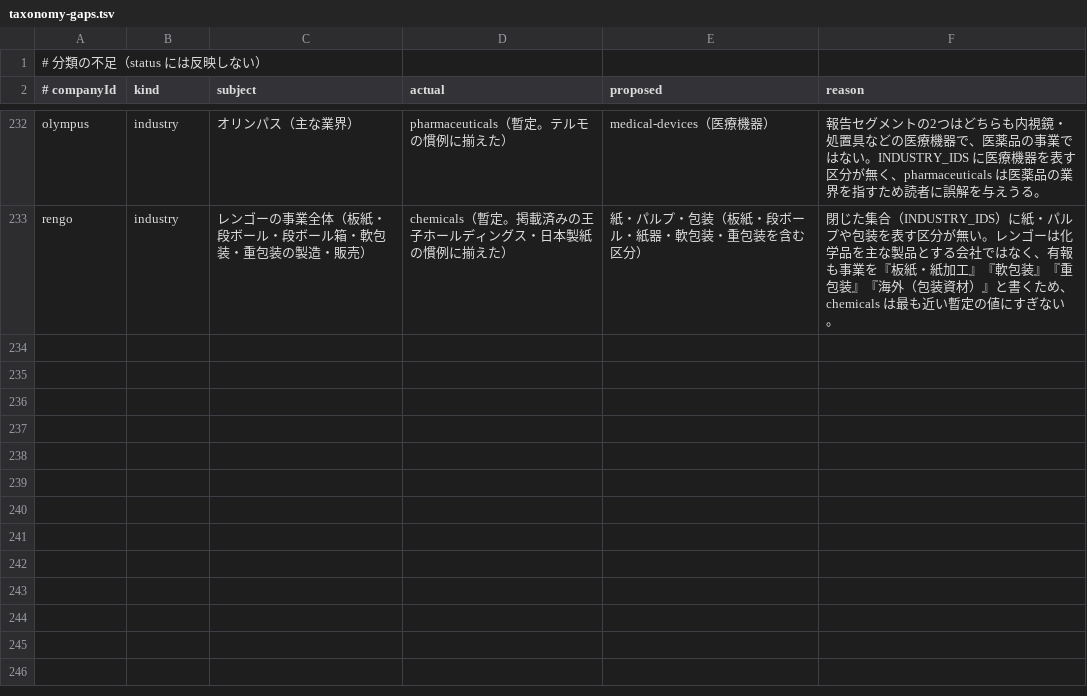
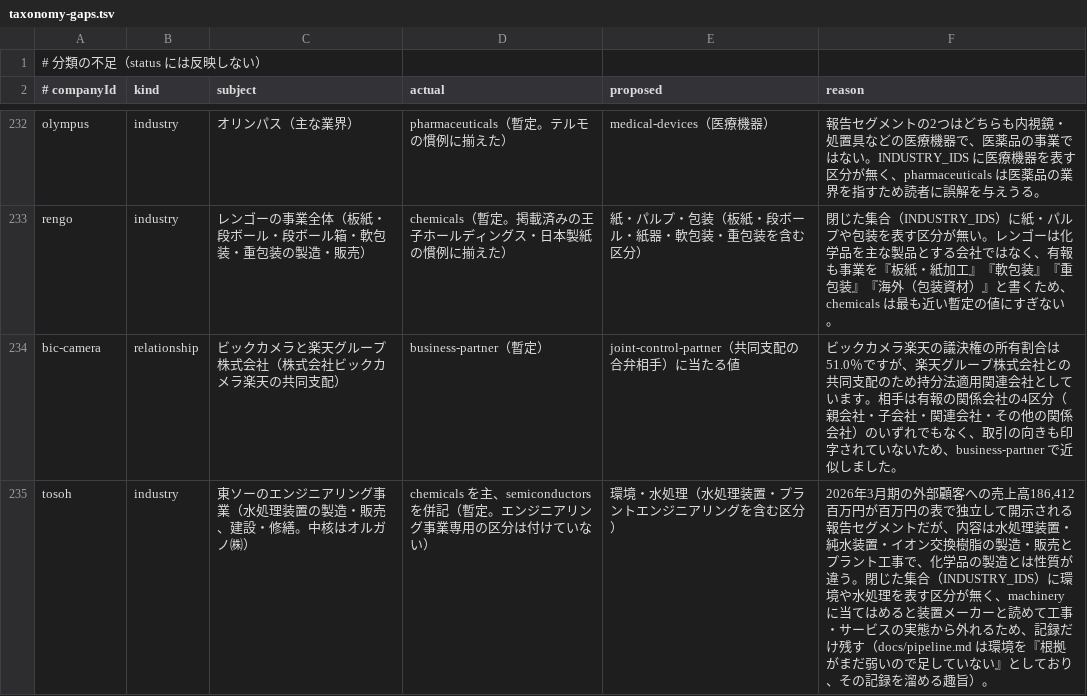
Before and after one commit to jkd8qfk9fq-maker/japan-company-encyclopedia, a TSV file: pipeline/taxonomy-gaps.tsv, drawn as a sheet; only a part is shown, gaps mark what is left out.

```diff
--- a/pipeline/taxonomy-gaps.tsv
+++ b/pipeline/taxonomy-gaps.tsv
@@ -233 +233,3 @@ olympus	industry	オリンパス（主な業界）	pharmaceuticals（暫定。
 rengo	industry	レンゴーの事業全体（板紙・段ボール・段ボール箱・軟包装・重包装の製造・販売）	chemicals（暫定。掲載済みの王子ホールディングス・日本製紙の慣例に揃えた）	紙・パルプ・包装（板紙・段ボール・紙器・軟包装・重包装を含む区分）	閉じた集合（INDUSTRY_IDS）に紙・パルプや包装を表す区分が無い。レンゴーは化学品を主な製品とする会社ではなく、有報も事業を『板紙・紙加工』『軟包装』『重包装』『海外（包装資材）』と書くため、chemicals は最も近い暫定の値にすぎない。
+bic-camera	relationship	ビックカメラと楽天グループ株式会社（株式会社ビックカメラ楽天の共同支配）	business-partner（暫定）	joint-control-partner（共同支配の合弁相手）に当たる値	ビックカメラ楽天の議決権の所有割合は51.0％ですが、楽天グループ株式会社との共同支配のため持分法適用関連会社としています。相手は有報の関係会社の4区分（親会社・子会社・関連会社・その他の関係会社）のいずれでもなく、取引の向きも印字されていないため、business-partner で近似しました。
+tosoh	industry	東ソーのエンジニアリング事業（水処理装置の製造・販売、建設・修繕。中核はオルガノ㈱）	chemicals を主、semiconductors を併記（暫定。エンジニアリング事業専用の区分は付けていない）	環境・水処理（水処理装置・プラントエンジニアリングを含む区分）	2026年3月期の外部顧客への売上高186,412百万円が百万円の表で独立して開示される報告セグメントだが、内容は水処理装置・純水装置・イオン交換樹脂の製造・販売とプラント工事で、化学品の製造とは性質が違う。閉じた集合（INDUSTRY_IDS）に環境や水処理を表す区分が無く、machinery に当てはめると装置メーカーと読めて工事・サービスの実態から外れるため、記録だけ残す（docs/pipeline.md は環境を『根拠がまだ弱いので足していない』としており、その記録を溜める趣旨）。
```
Also changed, not shown: 10 other files.
